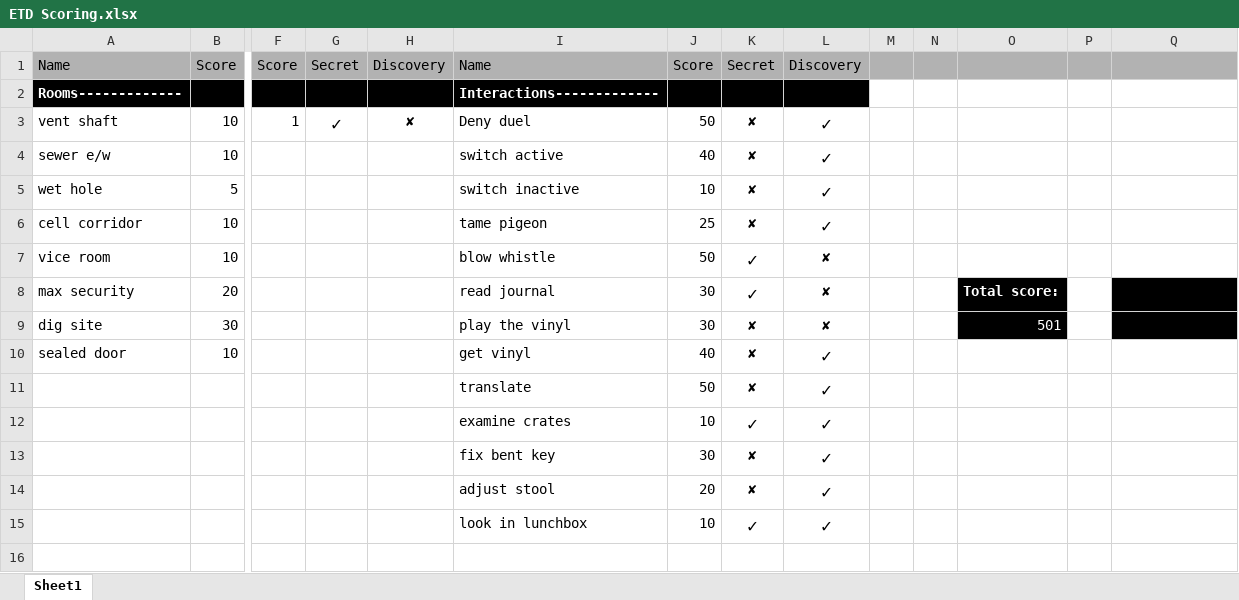
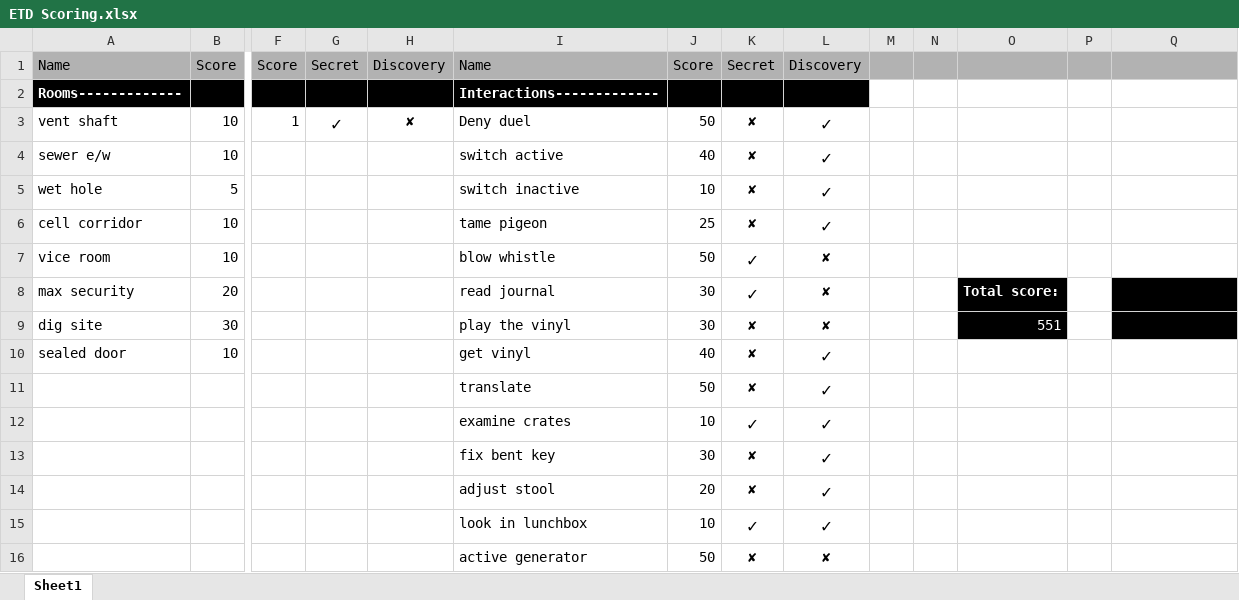
Before and after one commit to BentheBoater44/Escape-The-Dungeon, an Excel workbook: ETD Scoring.xlsx, sheet Sheet1, drawn as a sheet; only a part is shown, gaps mark what is left out; values as stored, in another font and other column widths than the file's, no borders; charts and pictures not drawn; rows hold the shown columns only; the diff names each change by its address in the sheet, - before the commit and + after, or states it on an @@ line.

Commit message:
Generator Complete

```diff
--- a/ETD Scoring.xlsx (sheet Sheet1)
+++ b/ETD Scoring.xlsx (sheet Sheet1)
-O9: 501
+O9: 551
+row 16:  |  |  |  |  | active generator | 50 | ✘ | ✘
```
Also changed, not shown: 1 other file.
